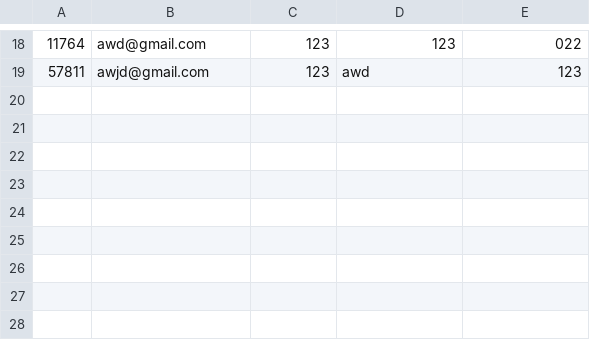
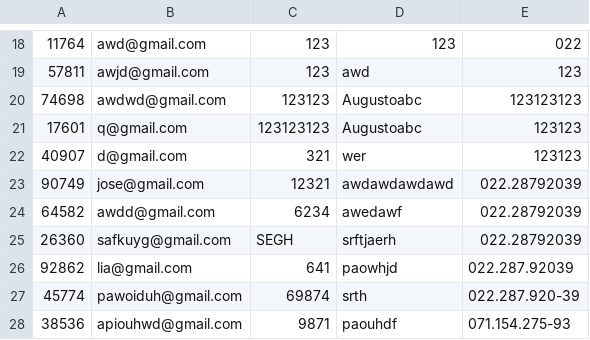
Before and after one commit to mourajmpg/Projeto-APP-Saude, a CSV file: dados_login.csv, drawn as a sheet; only a part is shown, gaps mark what is left out.

```diff
--- a/dados_login.csv
+++ b/dados_login.csv
@@ -19 +19,10 @@
 57811;awjd@gmail.com;123;awd;123
+74698;awdwd@gmail.com;123123;Augustoabc;123123123
+17601;q@gmail.com;123123123;Augustoabc;123123
+40907;d@gmail.com;321;wer;123123
+90749;jose@gmail.com;12321;awdawdawdawd;022.28792039
+64582;awdd@gmail.com;6234;awedawf;022.28792039
+26360;safkuyg@gmail.com;SEGH;srftjaerh;022.28792039
+92862;lia@gmail.com;641;paowhjd;022.287.92039
+45774;pawoiduh@gmail.com;69874;srth;022.287.920-39
+38536;apiouhwd@gmail.com;9871;paouhdf;071.154.275-93
```
Also changed, not shown: dados_login_medico.csv, 4 other files.
